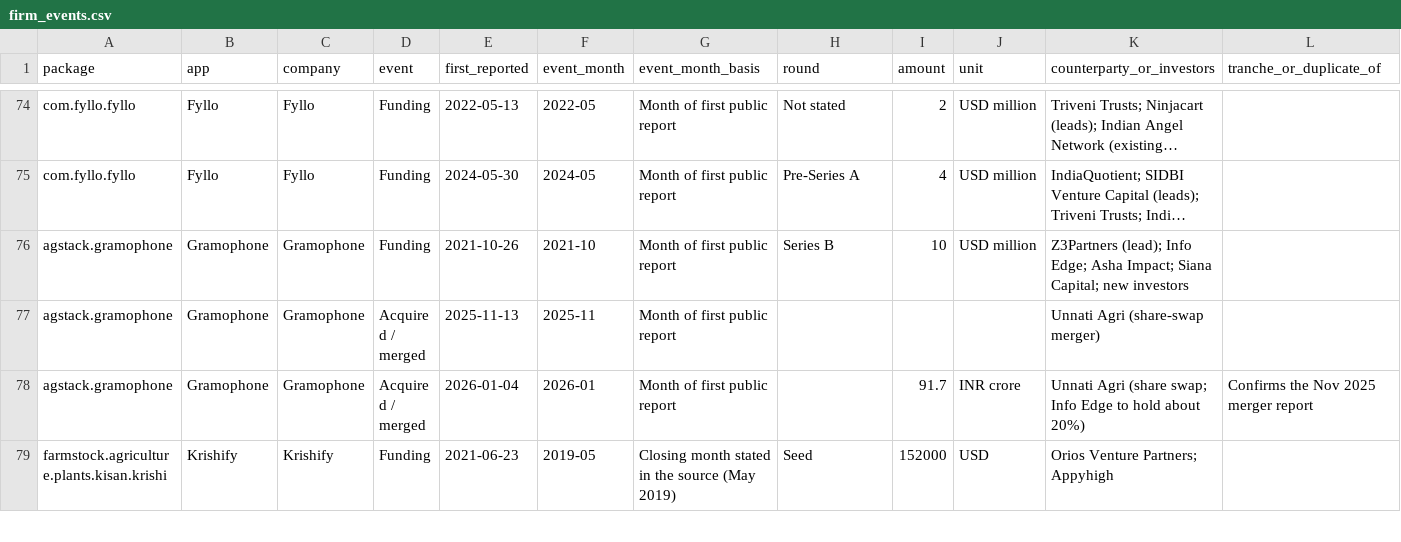
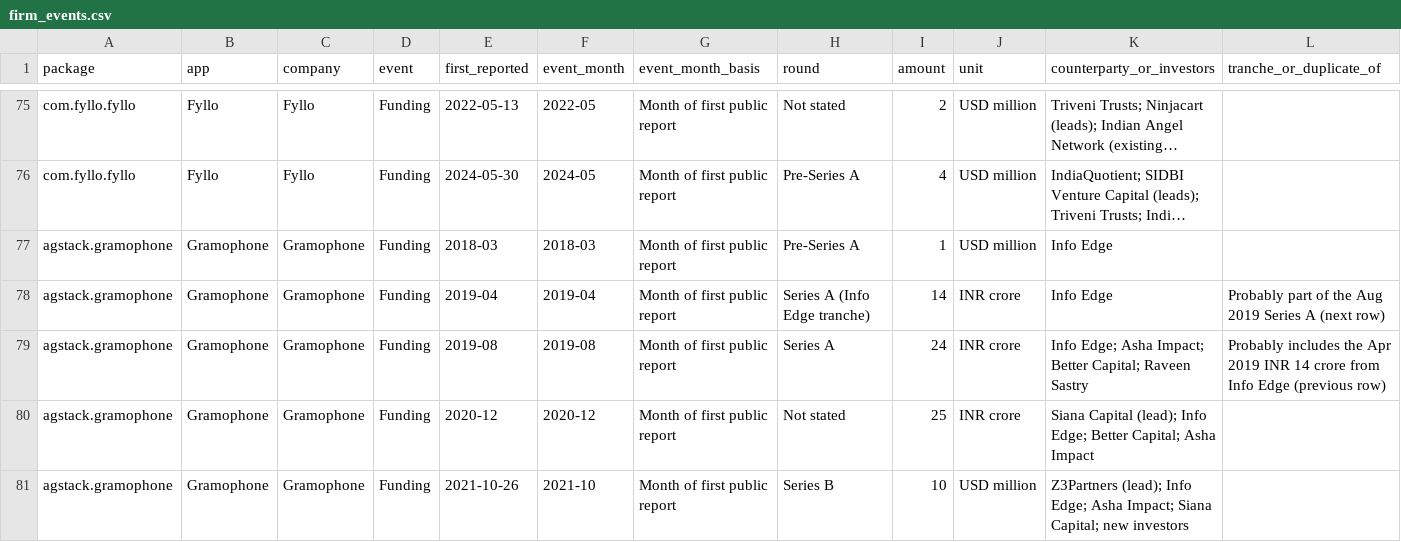
Before and after one commit to anujssmishra/agtech-el, a CSV file: data/firm_events.csv, drawn as a sheet; only a part is shown, gaps mark what is left out; the shorter side is filled out with more unchanged rows; long unchanged cells end in …; rows hold the shown columns only; the diff covers the shown part only; the diff names each change by its address in the sheet, - before the commit and + after, or states it on an @@ line.

```diff
--- a/data/firm_events.csv
+++ b/data/firm_events.csv
+row 77: agstack.gramophone | Gramophone | Gramophone | Funding | 2018-03 | 2018-03 | Month of first public report | Pre-Series A | 1 | USD million | Info Edge
+row 78: agstack.gramophone | Gramophone | Gramophone | Funding | 2019-04 | 2019-04 | Month of first public report | Series A (Info Edge tranche) | 14 | INR crore | Info Edge | Probably part of the Aug 2019 Series A (next row)
+row 79: agstack.gramophone | Gramophone | Gramophone | Funding | 2019-08 | 2019-08 | Month of first public report | Series A | 24 | INR crore | Info Edge; Asha Impact; Better Capital; Raveen Sastry | Probably includes the Apr 2019 INR 14 crore from Info Edge (previous row)
+row 80: agstack.gramophone | Gramophone | Gramophone | Funding | 2020-12 | 2020-12 | Month of first public report | Not stated | 25 | INR crore | Siana Capital (lead); Info Edge; Better Capital; Asha Impact
```
Also changed, not shown: 3 added rows elsewhere in this file, 1 other file.
